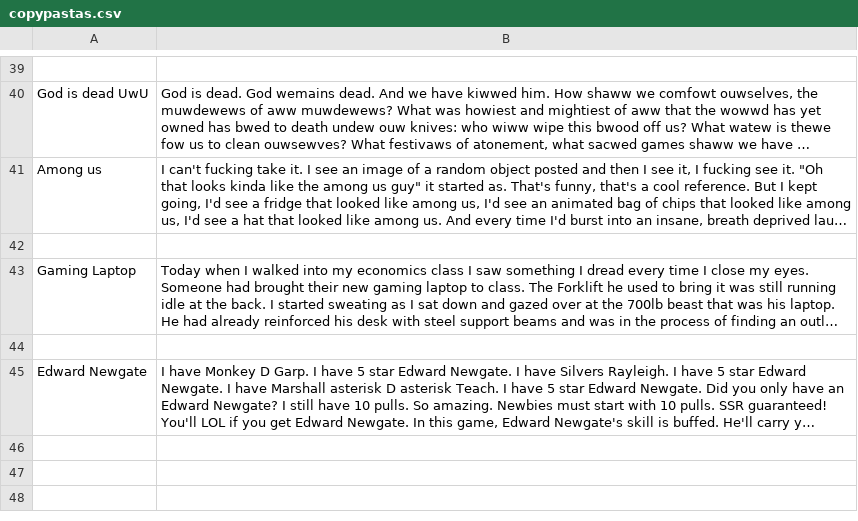
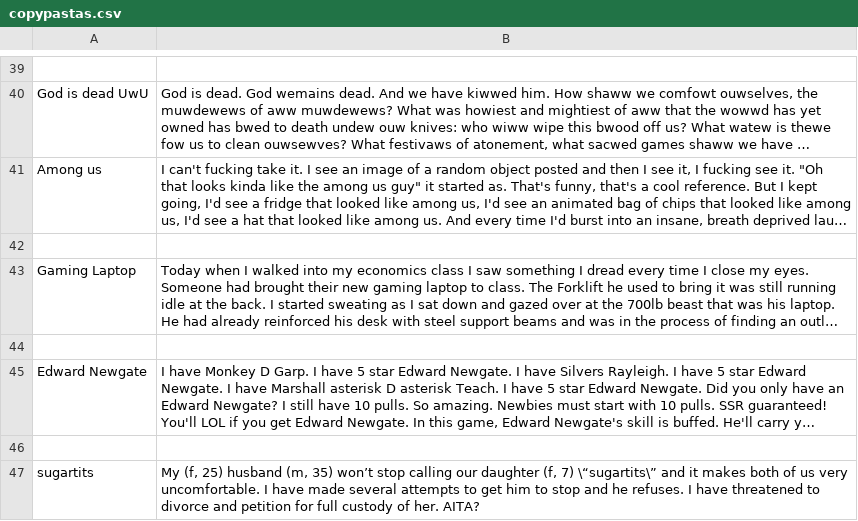
Before and after one commit to Bezbakri/Matt-bot, a CSV file: assets/copypastas.csv, drawn as a sheet; only a part is shown, gaps mark what is left out; long unchanged cells end in …; the diff names each change by its address in the sheet, - before the commit and + after, or states it on an @@ line.

Commit message:
added changes to addcopypasta, new copypasta

```diff
--- a/assets/copypastas.csv
+++ b/assets/copypastas.csv
+row 46: (empty)
+row 47: sugartits | My (f, 25) husband (m, 35) won’t stop calling our daughter (f, 7) \“sugartits\” and it makes both of us very uncomfortable. I have made several attempts to get him to stop and he refuses. I have threatened to divorce and petition for full custody of her. AITA?
```
Also changed, not shown: 1 other file.
